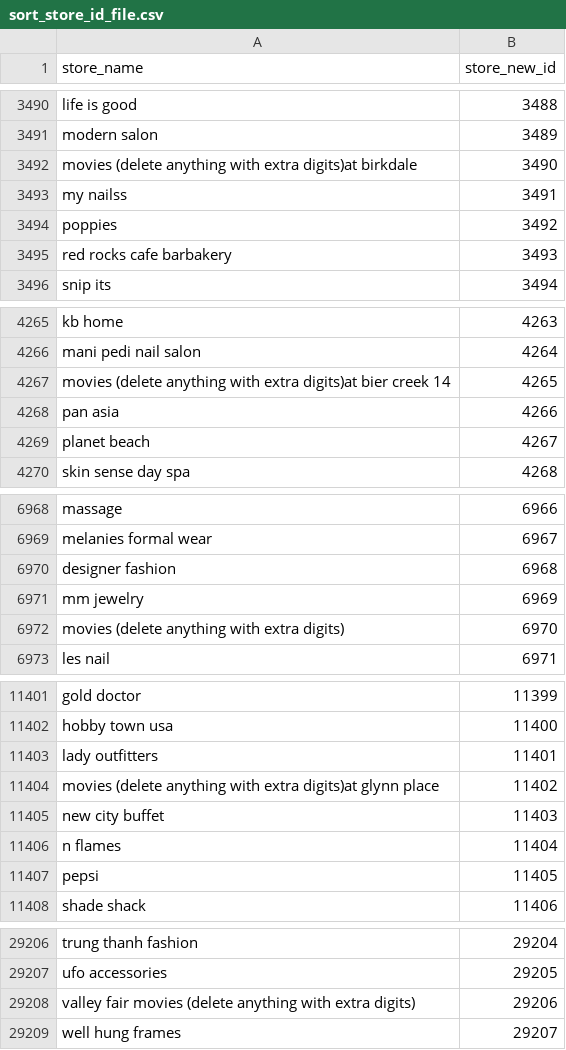
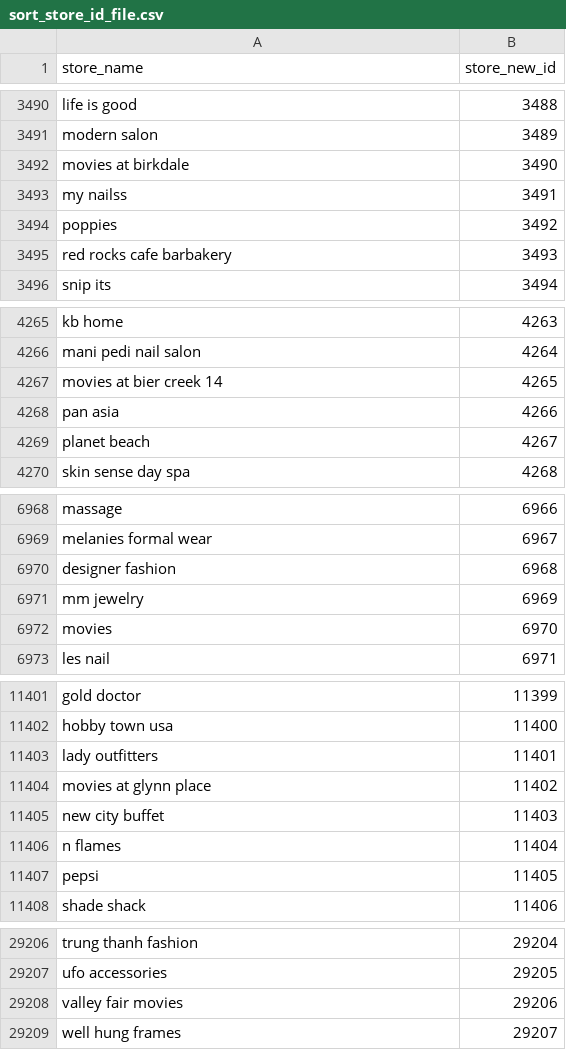
Before and after one commit to lily-zhangying/find_best_mall, a CSV file: filter_store_data/dataset/sort_store_id_file.csv, drawn as a sheet; only a part is shown, gaps mark what is left out; the diff covers the shown part only.

```diff
--- a/filter_store_data/dataset/sort_store_id_file.csv
+++ b/filter_store_data/dataset/sort_store_id_file.csv
@@ -3491,3 +3491,3 @@ life is good,3488
 modern salon,3489
-movies (delete anything with extra digits)at birkdale,3490
+movies at birkdale,3490
 my nailss,3491
@@ -4266,3 +4266,3 @@ kb home,4263
 mani pedi nail salon,4264
-movies (delete anything with extra digits)at bier creek 14,4265
+movies at bier creek 14,4265
 pan asia,4266
@@ -6971,3 +6971,3 @@ designer fashion,6968
 mm jewelry,6969
-movies (delete anything with extra digits),6970
+movies ,6970
 les nail,6971
@@ -11403,3 +11403,3 @@ hobby town usa,11400
 lady outfitters,11401
-movies (delete anything with extra digits)at glynn place,11402
+movies at glynn place,11402
 new city buffet,11403
@@ -29207,3 +29207,3 @@ trung thanh fashion,29204
 ufo accessories,29205
-valley fair movies (delete anything with extra digits),29206
+valley fair movies ,29206
 well hung frames,29207
```
Also changed, not shown: 1 edited cell elsewhere in this file, 1 other file.
